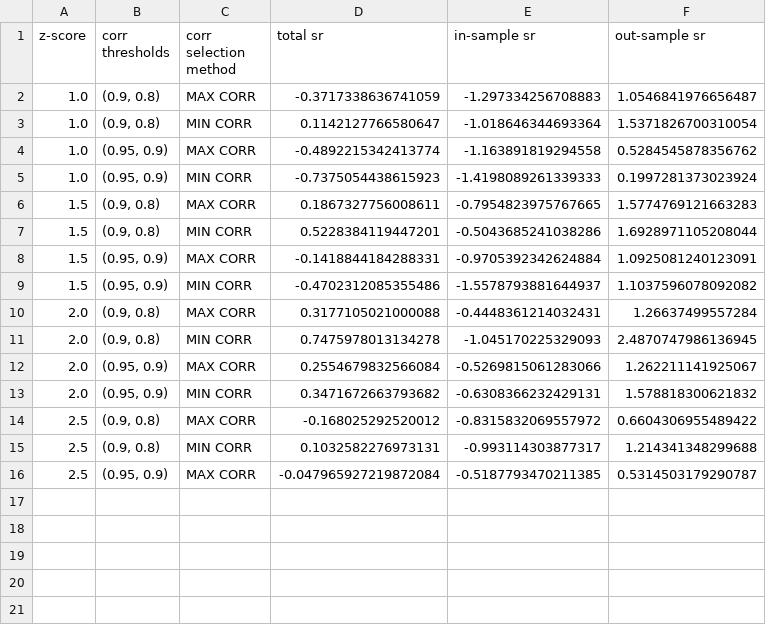
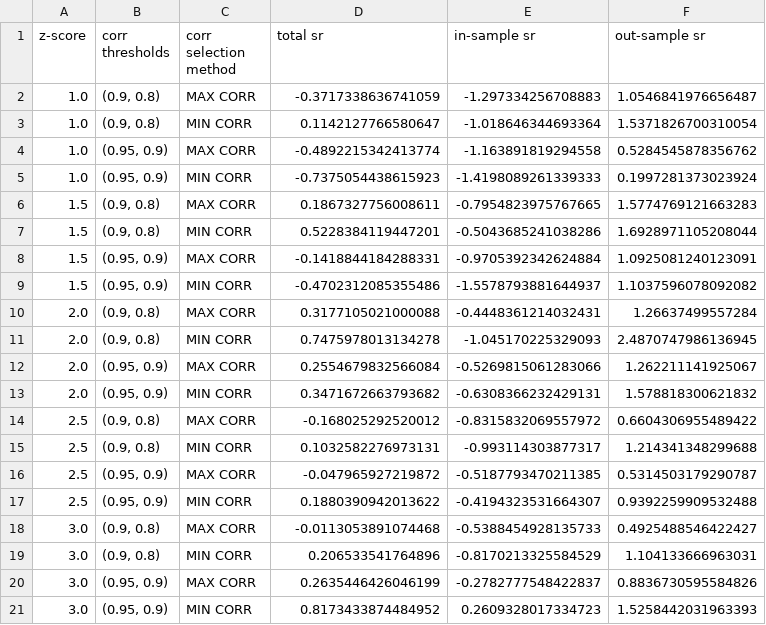
Before and after one commit to wbchristerson/jn-learning, a CSV file: strat_09a_5d_to_trade_results.csv, drawn as a sheet.

```diff
--- a/strat_09a_5d_to_trade_results.csv
+++ b/strat_09a_5d_to_trade_results.csv
@@ -15,2 +15,7 @@ z-score,corr thresholds,corr selection method,total sr,in-sample sr,out-sample s
 2.5,"(0.9, 0.8)",MIN CORR,0.1032582276973131,-0.993114303877317,1.214341348299688
-2.5,"(0.95, 0.9)",MAX CORR,-0.047965927219872084,-0.5187793470211385,0.5314503179290787
+2.5,"(0.95, 0.9)",MAX CORR,-0.047965927219872,-0.5187793470211385,0.5314503179290787
+2.5,"(0.95, 0.9)",MIN CORR,0.1880390942013622,-0.4194323531664307,0.9392259909532488
+3.0,"(0.9, 0.8)",MAX CORR,-0.0113053891074468,-0.5388454928135733,0.4925488546422427
+3.0,"(0.9, 0.8)",MIN CORR,0.206533541764896,-0.8170213325584529,1.104133666963031
+3.0,"(0.95, 0.9)",MAX CORR,0.2635446426046199,-0.2782777548422837,0.8836730595584826
+3.0,"(0.95, 0.9)",MIN CORR,0.8173433874484952,0.2609328017334723,1.5258442031963393
```
Also changed, not shown: 3 other files.
